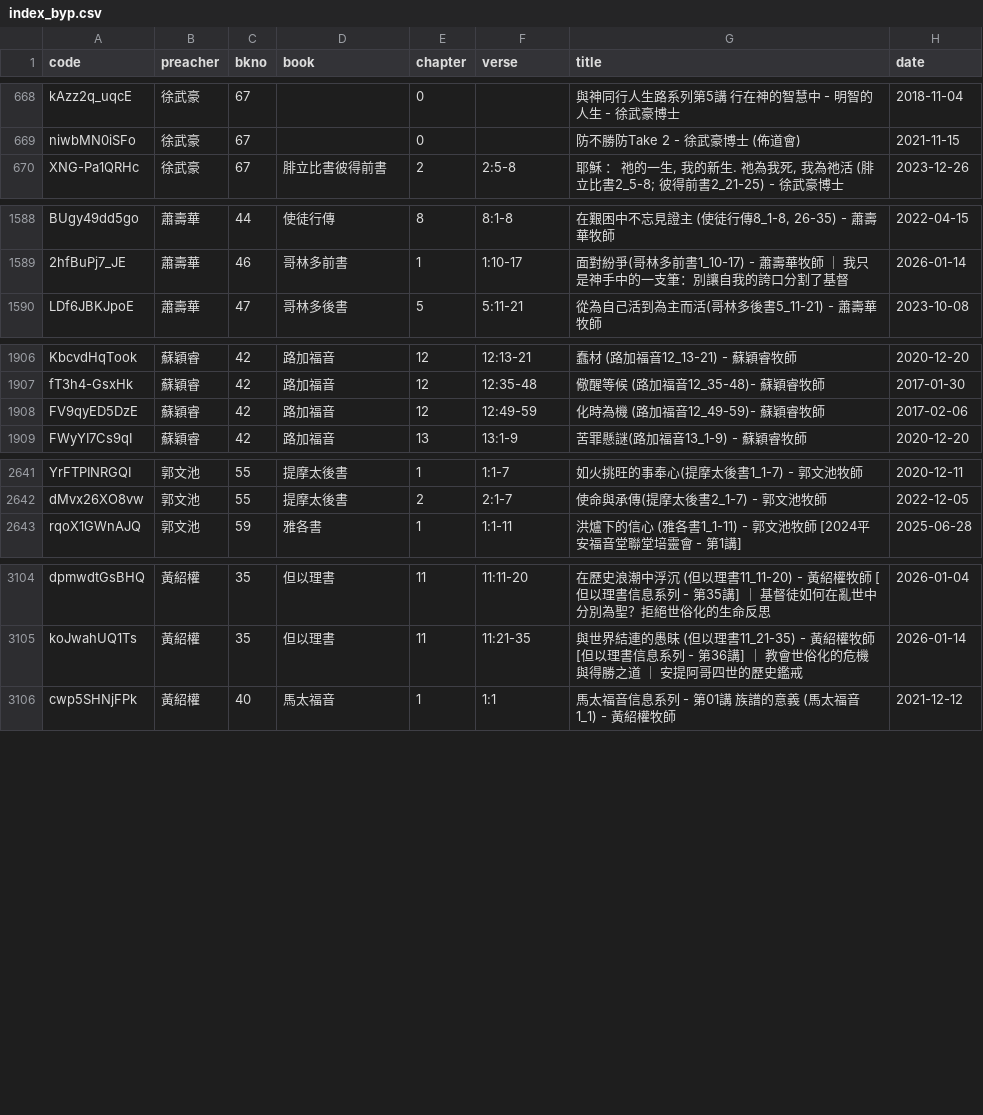
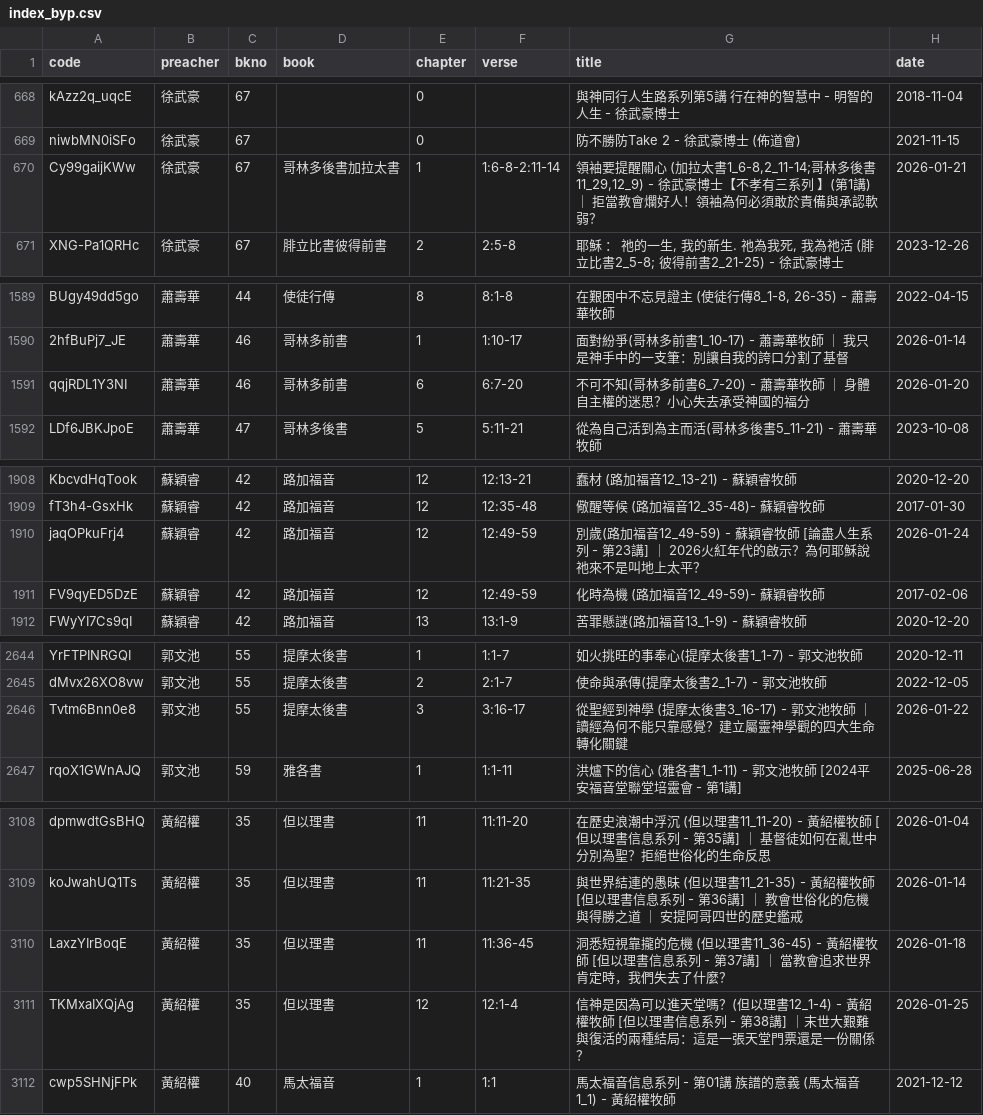
Before and after one commit to michaelchanwahyan/sermon-app, a CSV file: projects/JNG/index_byp.csv, drawn as a sheet; only a part is shown, gaps mark what is left out; the diff names each change by its address in the sheet, - before the commit and + after, or states it on an @@ line.

Commit message:
[update] renew index

```diff
--- a/projects/JNG/index_byp.csv
+++ b/projects/JNG/index_byp.csv
+row 670: Cy99gaijKWw | 徐武豪 | 67 | 哥林多後書加拉太書 | 1 | 1:6-8-2:11-14 | 領袖要提醒關心 (加拉太書1_6-8,2_11-14;哥林多後書11_29,12_9) - 徐武豪博士【不孝有三系列 】(第1講) ｜ 拒當教會爛好人！領袖為何必須敢於責備與承認軟弱？ | 2026-01-21
+row 1591: qqjRDL1Y3NI | 蕭壽華 | 46 | 哥林多前書 | 6 | 6:7-20 | 不可不知(哥林多前書6_7-20) - 蕭壽華牧師 ｜ 身體自主權的迷思？小心失去承受神國的福分 | 2026-01-20
+row 1910: jaqOPkuFrj4 | 蘇穎睿 | 42 | 路加福音 | 12 | 12:49-59 | 別歲(路加福音12_49-59) - 蘇穎睿牧師 [論盡人生系列 - 第23講] ｜ 2026火紅年代的啟示？為何耶穌說祂來不是叫地上太平？ | 2026-01-24
+row 2646: Tvtm6Bnn0e8 | 郭文池 | 55 | 提摩太後書 | 3 | 3:16-17 | 從聖經到神學 (提摩太後書3_16-17) - 郭文池牧師 ｜ 讀經為何不能只靠感覺？建立屬靈神學觀的四大生命轉化關鍵 | 2026-01-22
+row 3110: LaxzYIrBoqE | 黃紹權 | 35 | 但以理書 | 11 | 11:36-45 | 洞悉短視靠攏的危機 (但以理書11_36-45) - 黃紹權牧師 [但以理書信息系列 - 第37講] ｜ 當教會追求世界肯定時，我們失去了什麼？ | 2026-01-18
+row 3111: TKMxaIXQjAg | 黃紹權 | 35 | 但以理書 | 12 | 12:1-4 | 信神是因為可以進天堂嗎？(但以理書12_1-4) - 黃紹權牧師 [但以理書信息系列 - 第38講] ｜末世大艱難與復活的兩種結局：這是一張天堂門票還是一份關係？ | 2026-01-25
```
Also changed, not shown: projects/ACSMHK/index_byb.csv, projects/ACSMHK/index_byn.csv, 18 other files.
